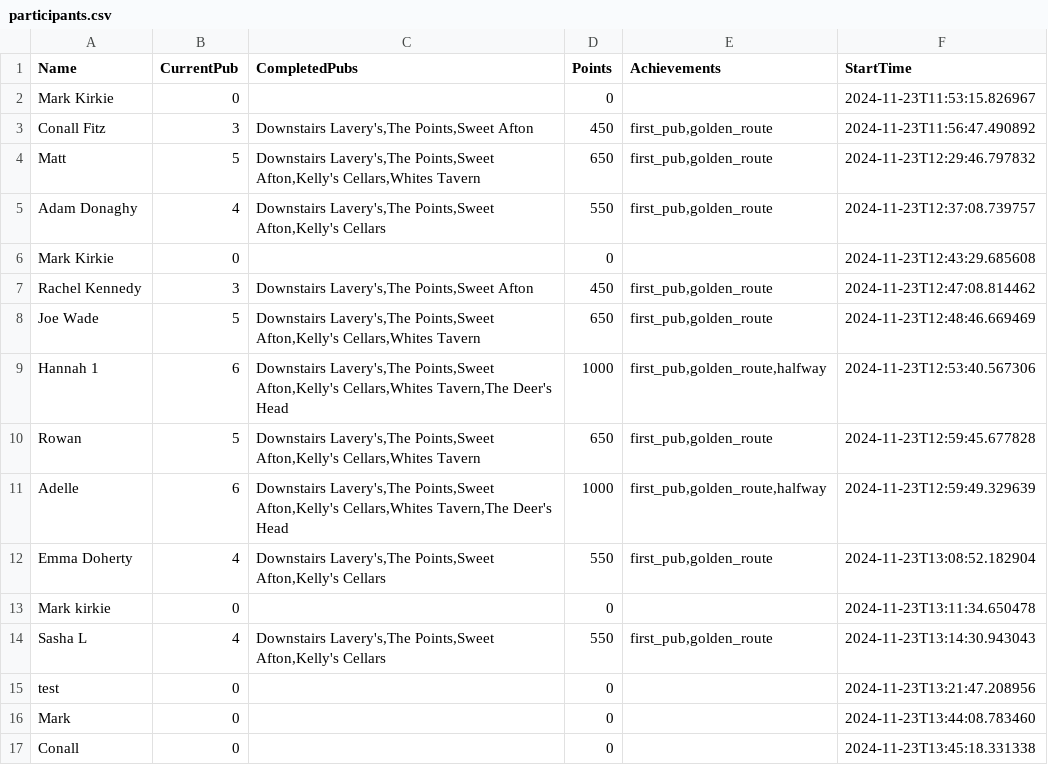
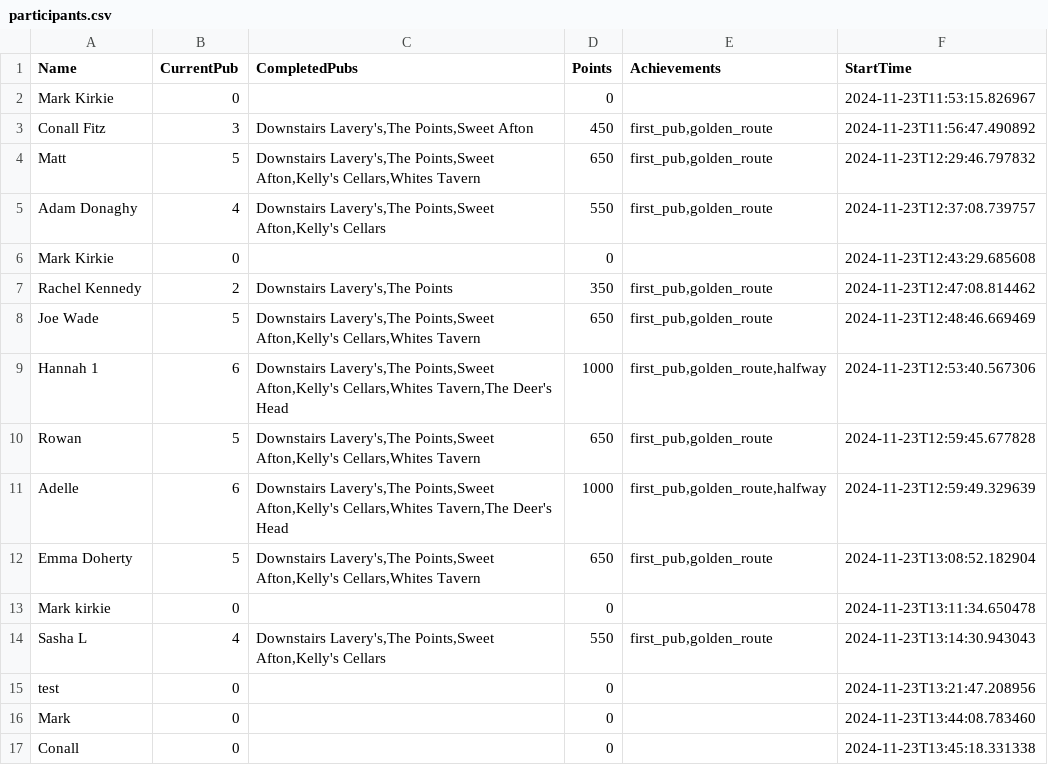
Before and after one commit to kirkpatrick8/pubcrawl, a CSV file: participants.csv, drawn as a sheet; only a part is shown.

Commit message:
Update participants - 2024-11-23 17:47:54.893252

```diff
--- a/participants.csv
+++ b/participants.csv
@@ -6,3 +6,3 @@ Adam Donaghy,4,"Downstairs Lavery's,The Points,Sweet Afton,Kelly's Cellars",550,
 Mark Kirkie ,0,,0,,2024-11-23T12:43:29.685608
-Rachel Kennedy,3,"Downstairs Lavery's,The Points,Sweet Afton",450,"first_pub,golden_route",2024-11-23T12:47:08.814462
+Rachel Kennedy,2,"Downstairs Lavery's,The Points",350,"first_pub,golden_route",2024-11-23T12:47:08.814462
 Joe Wade,5,"Downstairs Lavery's,The Points,Sweet Afton,Kelly's Cellars,Whites Tavern",650,"first_pub,golden_route",2024-11-23T12:48:46.669469
@@ -11,3 +11,3 @@ Rowan,5,"Downstairs Lavery's,The Points,Sweet Afton,Kelly's Cellars,Whites Taver
 Adelle,6,"Downstairs Lavery's,The Points,Sweet Afton,Kelly's Cellars,Whites Tavern,The Deer's Head",1000,"first_pub,golden_route,halfway",2024-11-23T12:59:49.329639
-Emma Doherty,4,"Downstairs Lavery's,The Points,Sweet Afton,Kelly's Cellars",550,"first_pub,golden_route",2024-11-23T13:08:52.182904
+Emma Doherty,5,"Downstairs Lavery's,The Points,Sweet Afton,Kelly's Cellars,Whites Tavern",650,"first_pub,golden_route",2024-11-23T13:08:52.182904
 Mark kirkie,0,,0,,2024-11-23T13:11:34.650478
```
